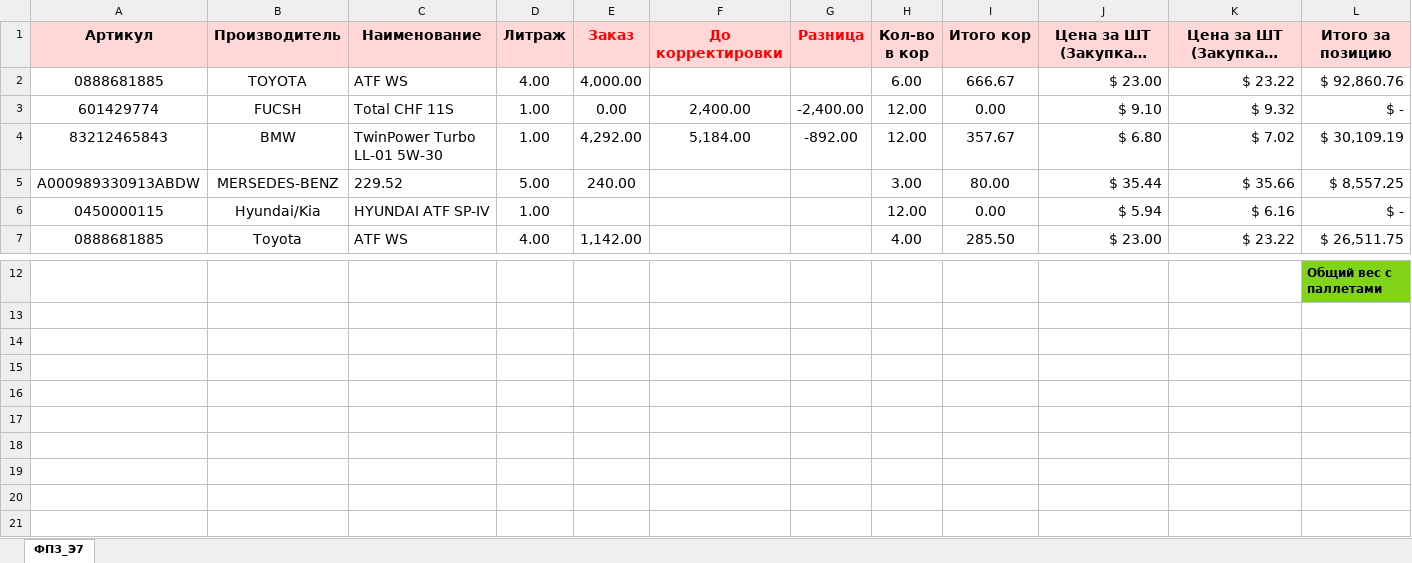
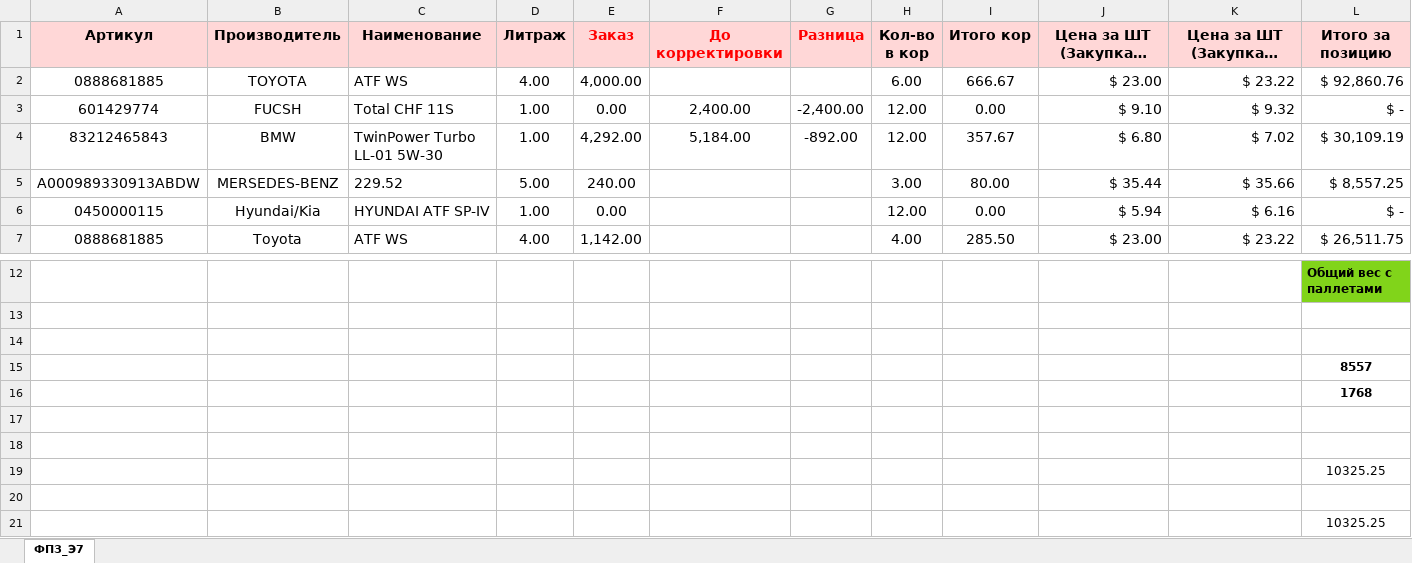
Before and after one commit to infinityemperor/partsavenue-tracking, an Excel workbook: files/UAE_007_ФПЗ_ПРЕДВАРИТЕЛЬНЫЙ.xlsx, sheet ФПЗ_Э7, drawn as a sheet; only a part is shown, gaps mark what is left out; long unchanged cells end in …; values as stored, in another font and other column widths than the file's, no borders; conditional formats not drawn; rows hold the shown columns only; the diff names each change by its address in the sheet, - before the commit and + after, or states it on an @@ line.

```diff
--- a/files/UAE_007_ФПЗ_ПРЕДВАРИТЕЛЬНЫЙ.xlsx (sheet ФПЗ_Э7)
+++ b/files/UAE_007_ФПЗ_ПРЕДВАРИТЕЛЬНЫЙ.xlsx (sheet ФПЗ_Э7)
-E6 (Заказ): (empty)
+E6 (Заказ): 0.00
+row 14: (empty)
+row 15:  |  |  |  |  |  |  |  |  |  |  | 8557
+row 16:  |  |  |  |  |  |  |  |  |  |  | 1768
+row 17: (empty)
+row 18: (empty)
+row 19:  |  |  |  |  |  |  |  |  |  |  | 10325.25
+row 20: (empty)
+row 21:  |  |  |  |  |  |  |  |  |  |  | 10325.25
```
Also changed, not shown: files/UAE_006_ФПЗ_ПРЕДВАРИТЕЛЬНЫЙ_09.04.2026.xlsx, files/UAE_008_ФПЗ_ПРЕДВАРИТЕЛЬНЫЙ.xlsx, 4 other files.
